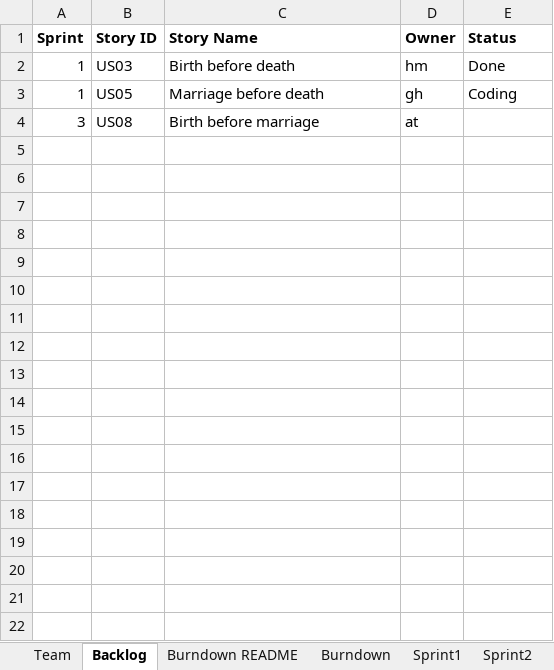
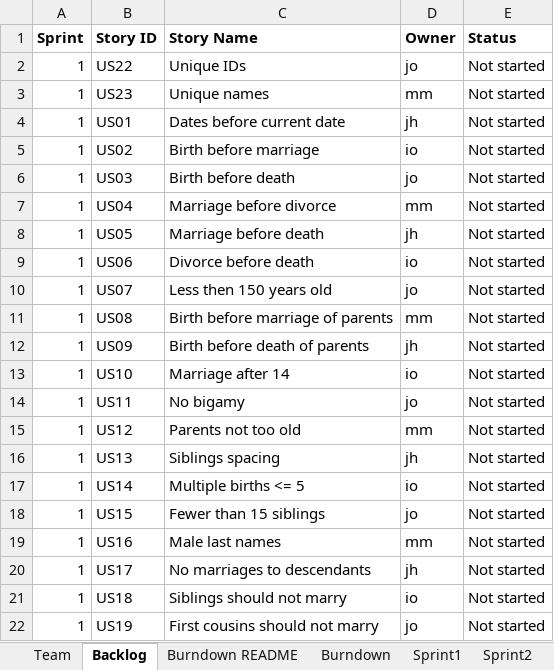
Before and after one commit to justinoboyle/gedcom-linter, an Excel workbook: Team02Report.xlsx, sheet Backlog, drawn as a sheet; values as stored, in another font and other column widths than the file's, no borders; addresses are those after the commit; the diff names each change by its address in the sheet, - before the commit and + after, or states it on an @@ line.

Commit message:
Add backlog

```diff
--- a/Team02Report.xlsx (sheet Backlog)
+++ b/Team02Report.xlsx (sheet Backlog)
+row 2: 1 | US22 | Unique IDs | jo | Not started
+row 3: 1 | US23 | Unique names | mm | Not started
+row 4: 1 | US01 | Dates before current date | jh | Not started
+row 5: 1 | US02 | Birth before marriage | io | Not started
-D6 (Owner): hm
+D6 (Owner): jo
-E6 (Status): Done
+E6 (Status): Not started
+row 7: 1 | US04 | Marriage before divorce | mm | Not started
-D8 (Owner): gh
+D8 (Owner): jh
-E8 (Status): Coding
+E8 (Status): Not started
+row 9: 1 | US06 | Divorce before death | io | Not started
+row 10: 1 | US07 | Less then 150 years old | jo | Not started
-A11 (Sprint): 3
+A11 (Sprint): 1
-C11 (Story Name): Birth before marriage
+C11 (Story Name): Birth before marriage of parents
-D11 (Owner): at
+D11 (Owner): mm
-E11 (Status): (empty)
+E11 (Status): Not started
+row 12: 1 | US09 | Birth before death of parents | jh | Not started
+row 13: 1 | US10 | Marriage after 14 | io | Not started
+row 14: 1 | US11 | No bigamy | jo | Not started
+row 15: 1 | US12 | Parents not too old | mm | Not started
+row 16: 1 | US13 | Siblings spacing | jh | Not started
+row 17: 1 | US14 | Multiple births <= 5 | io | Not started
+row 18: 1 | US15 | Fewer than 15 siblings | jo | Not started
+row 19: 1 | US16 | Male last names | mm | Not started
+row 20: 1 | US17 | No marriages to descendants | jh | Not started
+row 21: 1 | US18 | Siblings should not marry | io | Not started
+row 22: 1 | US19 | First cousins should not marry | jo | Not started
```
